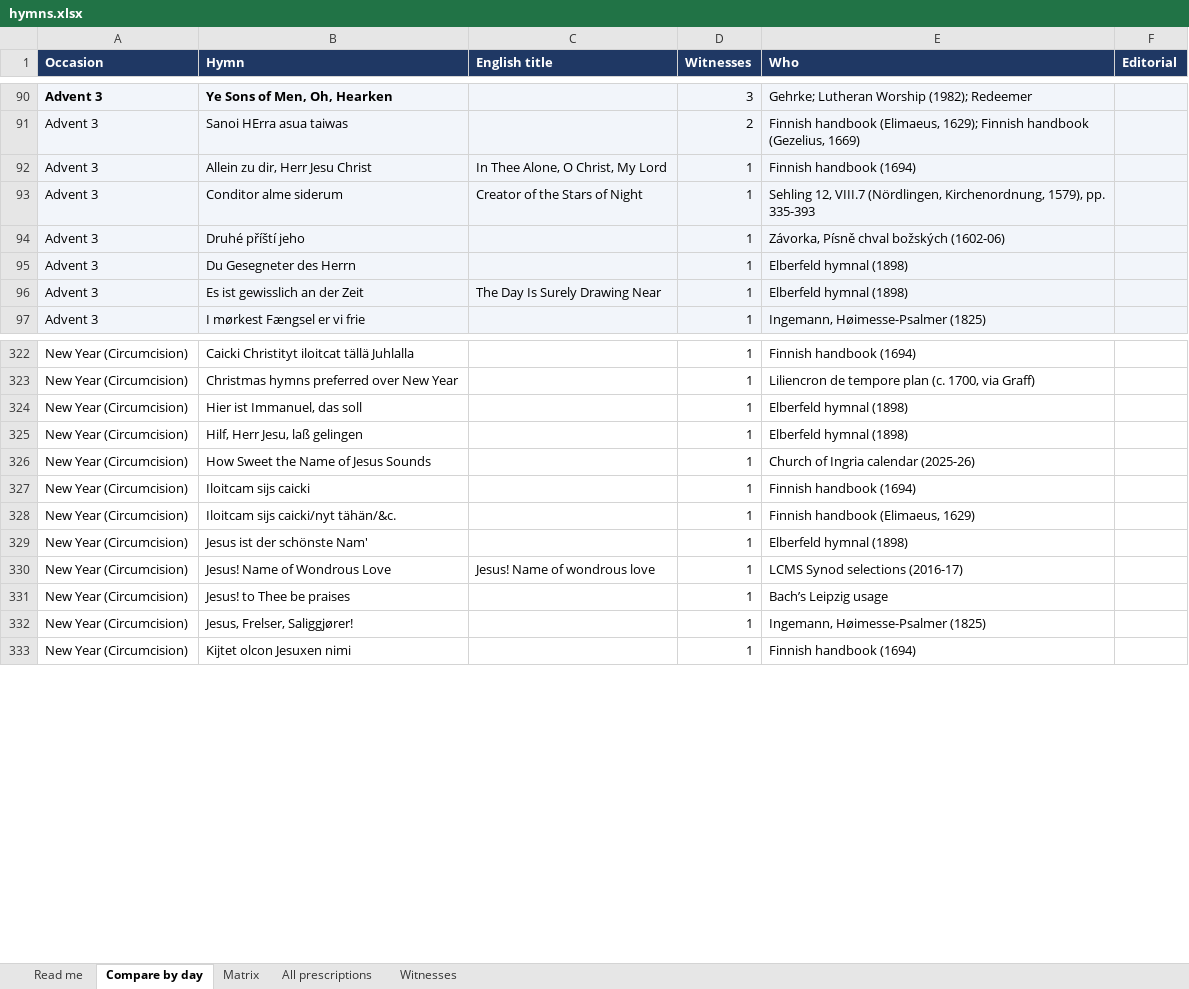
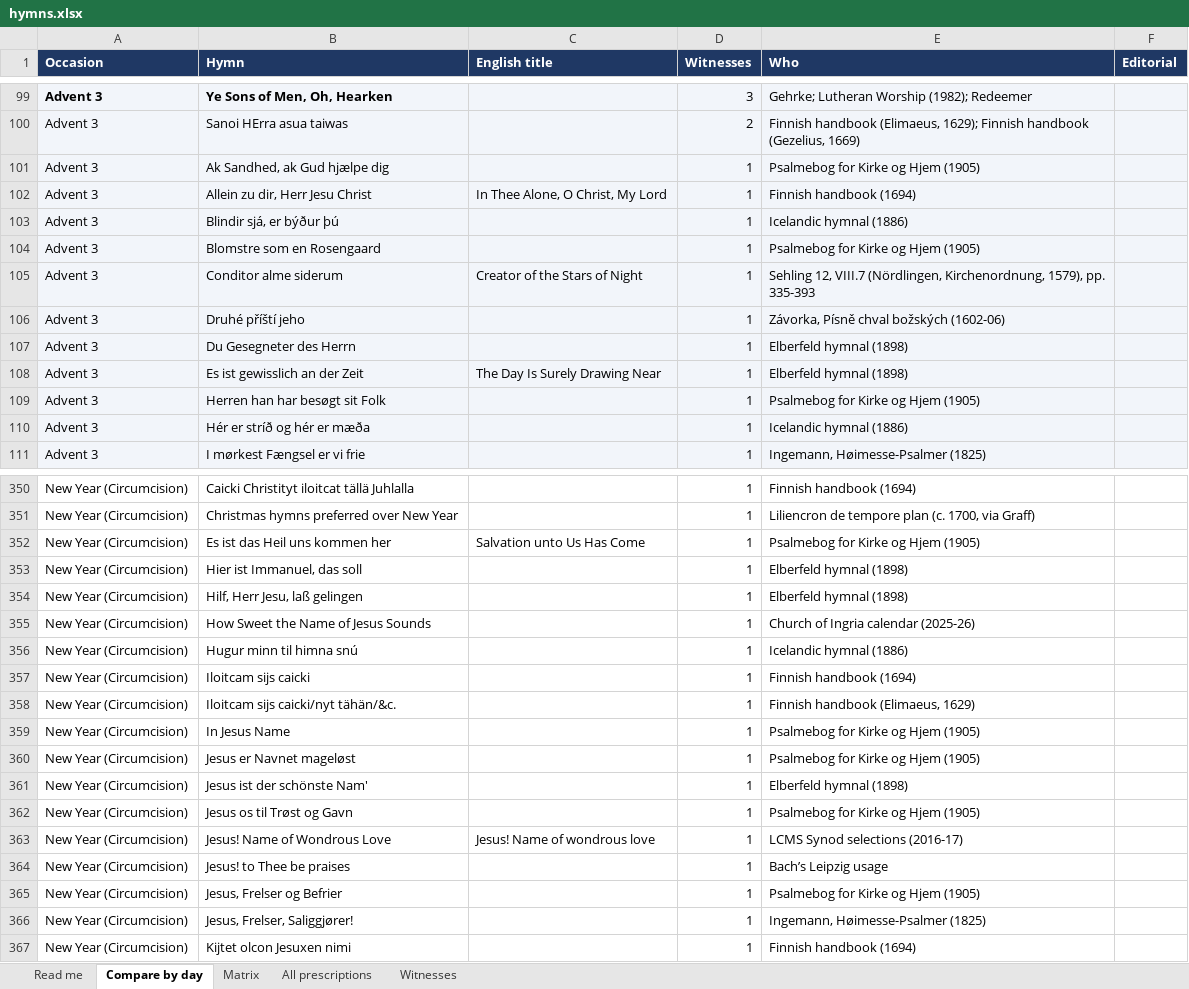
Before and after one commit to sethkasten/sehling-corpus, an Excel workbook: hymns.xlsx, sheet Compare by day, drawn as a sheet; only a part is shown, gaps mark what is left out; values as stored, in another font and other column widths than the file's, no borders; the diff covers the shown part only; the diff names each change by its address in the sheet, - before the commit and + after, or states it on an @@ line.

```diff
--- a/hymns.xlsx (sheet Compare by day)
+++ b/hymns.xlsx (sheet Compare by day)
+row 101: Advent 3 | Ak Sandhed, ak Gud hjælpe dig |  | 1 | Psalmebog for Kirke og Hjem (1905)
+row 103: Advent 3 | Blindir sjá, er býður þú |  | 1 | Icelandic hymnal (1886)
+row 104: Advent 3 | Blomstre som en Rosengaard |  | 1 | Psalmebog for Kirke og Hjem (1905)
+row 109: Advent 3 | Herren han har besøgt sit Folk |  | 1 | Psalmebog for Kirke og Hjem (1905)
+row 110: Advent 3 | Hér er stríð og hér er mæða |  | 1 | Icelandic hymnal (1886)
+row 352: New Year (Circumcision) | Es ist das Heil uns kommen her | Salvation unto Us Has Come | 1 | Psalmebog for Kirke og Hjem (1905)
+row 356: New Year (Circumcision) | Hugur minn til himna snú |  | 1 | Icelandic hymnal (1886)
+row 359: New Year (Circumcision) | In Jesus Name |  | 1 | Psalmebog for Kirke og Hjem (1905)
+row 360: New Year (Circumcision) | Jesus er Navnet mageløst |  | 1 | Psalmebog for Kirke og Hjem (1905)
+row 362: New Year (Circumcision) | Jesus os til Trøst og Gavn |  | 1 | Psalmebog for Kirke og Hjem (1905)
+row 365: New Year (Circumcision) | Jesus, Frelser og Befrier |  | 1 | Psalmebog for Kirke og Hjem (1905)
```
Also changed, not shown: 346 added rows, 10 removed rows and 33 edited cells elsewhere in this sheet, sheet All prescriptions, sheet Matrix, sheet Witnesses, sheet Read me, 9 other files.
